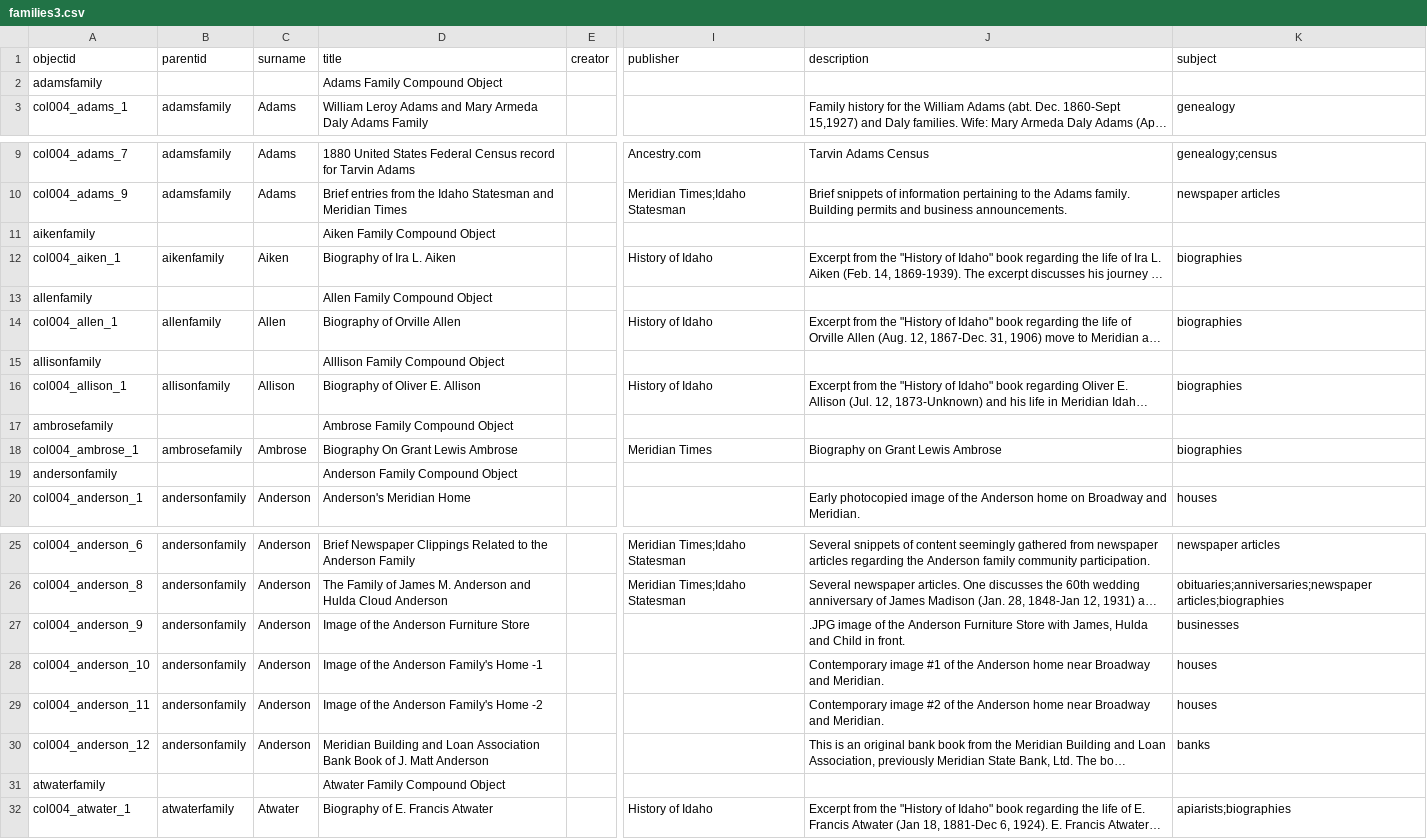
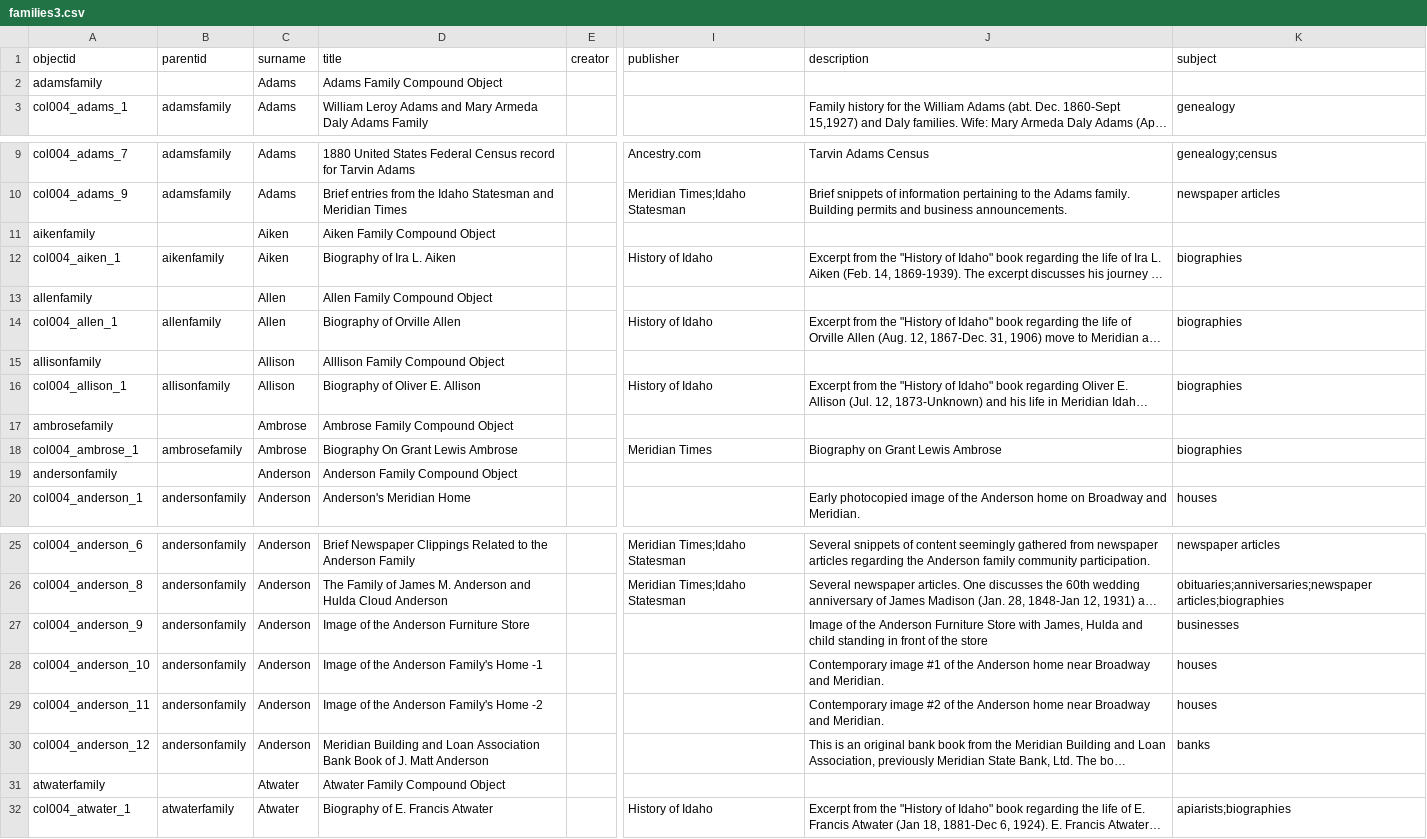
Before and after one commit to historycenter-mld/families_1, a CSV file: _data/families3.csv, drawn as a sheet; only a part is shown, gaps mark what is left out; long unchanged cells end in …; the diff names each change by its address in the sheet, - before the commit and + after, or states it on an @@ line.

Commit message:
Add files via upload
New metadata with surname filled into the compound row's 'surname' column.

```diff
--- a/_data/families3.csv
+++ b/_data/families3.csv
-C2 (surname): (empty)
+C2 (surname): Adams
-C11 (surname): (empty)
+C11 (surname): Aiken
-C13 (surname): (empty)
+C13 (surname): Allen
-C15 (surname): (empty)
+C15 (surname): Allison
-C17 (surname): (empty)
+C17 (surname): Ambrose
-C19 (surname): (empty)
+C19 (surname): Anderson
-J27 (description): .JPG image of the Anderson Furniture Store with James, Hulda and Child in front.
+J27 (description): Image of the Anderson Furniture Store with James, Hulda and child standing in front of the store
-C31 (surname): (empty)
+C31 (surname): Atwater
```
